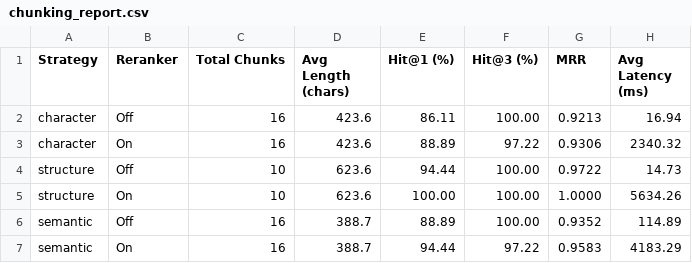
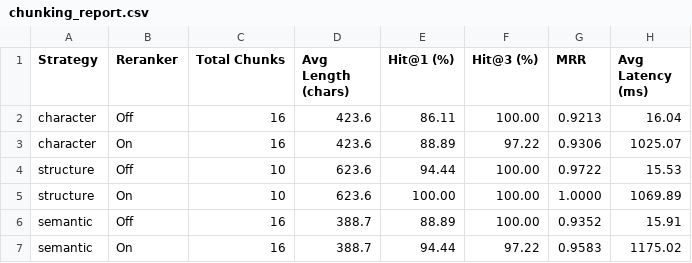
Before and after one commit to LakshyaK04/Ericsson-SLM-Gateway, a CSV file: eval/results/chunking_report.csv, drawn as a sheet.

```diff
--- a/eval/results/chunking_report.csv
+++ b/eval/results/chunking_report.csv
@@ -1,7 +1,7 @@
 Strategy,Reranker,Total Chunks,Avg Length (chars),Hit@1 (%),Hit@3 (%),MRR,Avg Latency (ms)
-character,Off,16,423.6,86.11,100.00,0.9213,16.94
-character,On,16,423.6,88.89,97.22,0.9306,2340.32
-structure,Off,10,623.6,94.44,100.00,0.9722,14.73
-structure,On,10,623.6,100.00,100.00,1.0000,5634.26
-semantic,Off,16,388.7,88.89,100.00,0.9352,114.89
-semantic,On,16,388.7,94.44,97.22,0.9583,4183.29
+character,Off,16,423.6,86.11,100.00,0.9213,16.04
+character,On,16,423.6,88.89,97.22,0.9306,1025.07
+structure,Off,10,623.6,94.44,100.00,0.9722,15.53
+structure,On,10,623.6,100.00,100.00,1.0000,1069.89
+semantic,Off,16,388.7,88.89,100.00,0.9352,15.91
+semantic,On,16,388.7,94.44,97.22,0.9583,1175.02
```
Also changed, not shown: eval/results/hybrid_report.csv, 20 other files.
